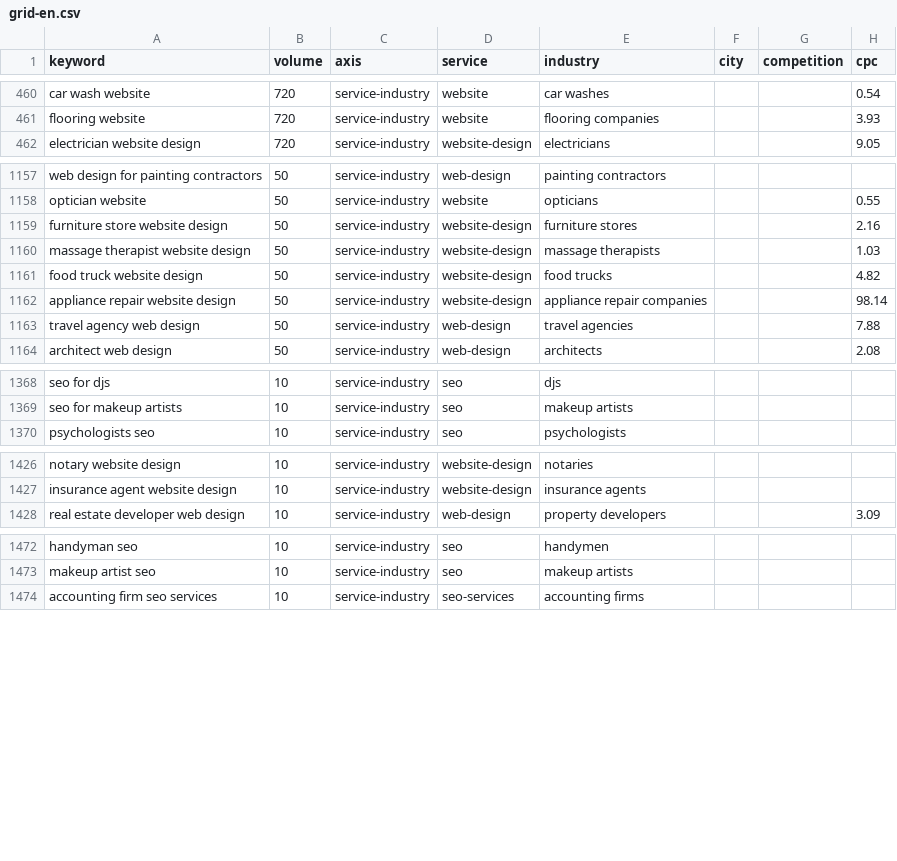
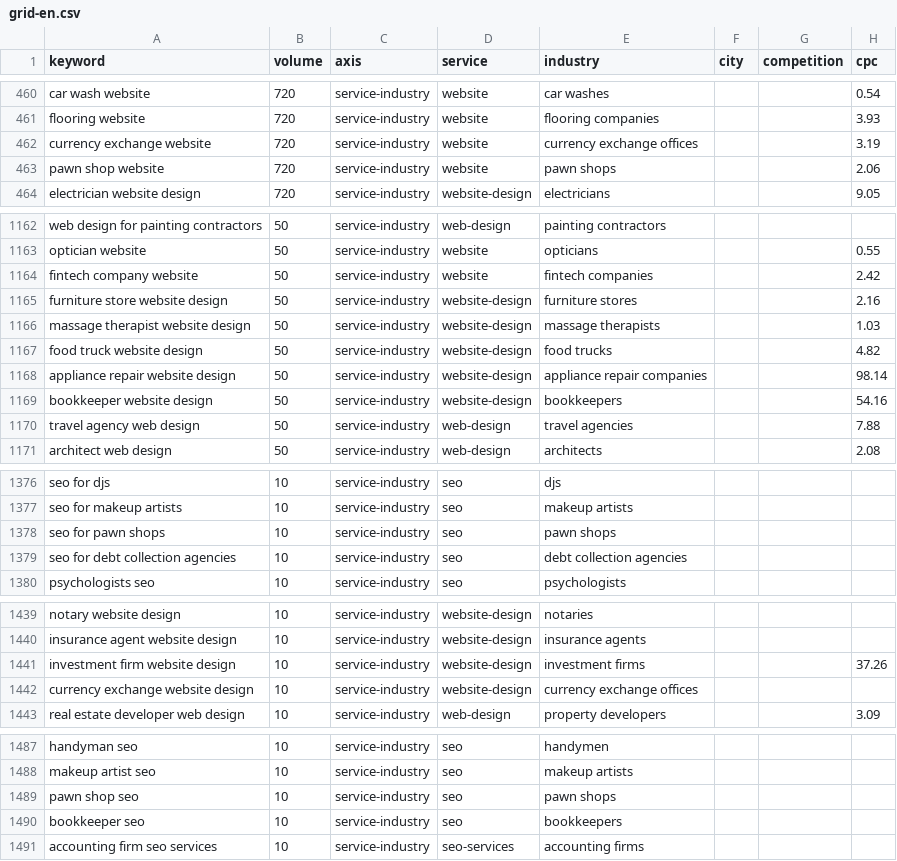
Before and after one commit to aliaksandr-bandziuk/bandziuk, a CSV file: research/pseo/grid-en.csv, drawn as a sheet; only a part is shown, gaps mark what is left out; the diff covers the shown part only.

```diff
--- a/research/pseo/grid-en.csv
+++ b/research/pseo/grid-en.csv
@@ -461,2 +461,4 @@ keyword,volume,axis,service,industry,city,competition,cpc
 "flooring website","720","service-industry","website","flooring companies","","","3.93"
+"currency exchange website","720","service-industry","website","currency exchange offices","","","3.19"
+"pawn shop website","720","service-industry","website","pawn shops","","","2.06"
 "electrician website design","720","service-industry","website-design","electricians","","","9.05"
@@ -1158,2 +1163,3 @@ keyword,volume,axis,service,industry,city,competition,cpc
 "optician website","50","service-industry","website","opticians","","","0.55"
+"fintech company website","50","service-industry","website","fintech companies","","","2.42"
 "furniture store website design","50","service-industry","website-design","furniture stores","","","2.16"
@@ -1162,2 +1168,3 @@ keyword,volume,axis,service,industry,city,competition,cpc
 "appliance repair website design","50","service-industry","website-design","appliance repair companies","","","98.14"
+"bookkeeper website design","50","service-industry","website-design","bookkeepers","","","54.16"
 "travel agency web design","50","service-industry","web-design","travel agencies","","","7.88"
@@ -1369,2 +1377,4 @@ keyword,volume,axis,service,industry,city,competition,cpc
 "seo for makeup artists","10","service-industry","seo","makeup artists","","",""
+"seo for pawn shops","10","service-industry","seo","pawn shops","","",""
+"seo for debt collection agencies","10","service-industry","seo","debt collection agencies","","",""
 "psychologists seo","10","service-industry","seo","psychologists","","",""
@@ -1427,2 +1440,4 @@ keyword,volume,axis,service,industry,city,competition,cpc
 "insurance agent website design","10","service-industry","website-design","insurance agents","","",""
+"investment firm website design","10","service-industry","website-design","investment firms","","","37.26"
+"currency exchange website design","10","service-industry","website-design","currency exchange offices","","",""
 "real estate developer web design","10","service-industry","web-design","property developers","","","3.09"
@@ -1473,2 +1488,4 @@ keyword,volume,axis,service,industry,city,competition,cpc
 "makeup artist seo","10","service-industry","seo","makeup artists","","",""
+"pawn shop seo","10","service-industry","seo","pawn shops","","",""
+"bookkeeper seo","10","service-industry","seo","bookkeepers","","",""
 "accounting firm seo services","10","service-industry","seo-services","accounting firms","","",""
```
Also changed, not shown: 7 added rows elsewhere in this file, research/pseo/grid-ru.csv, 9 other files.
